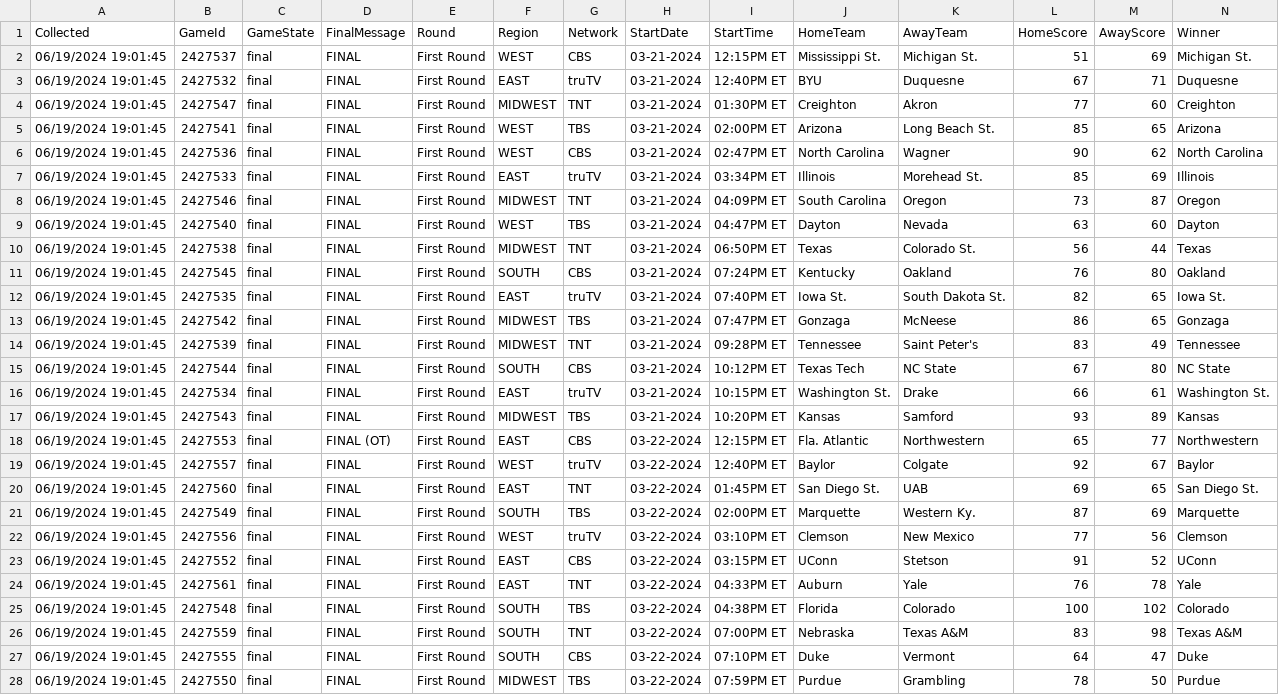
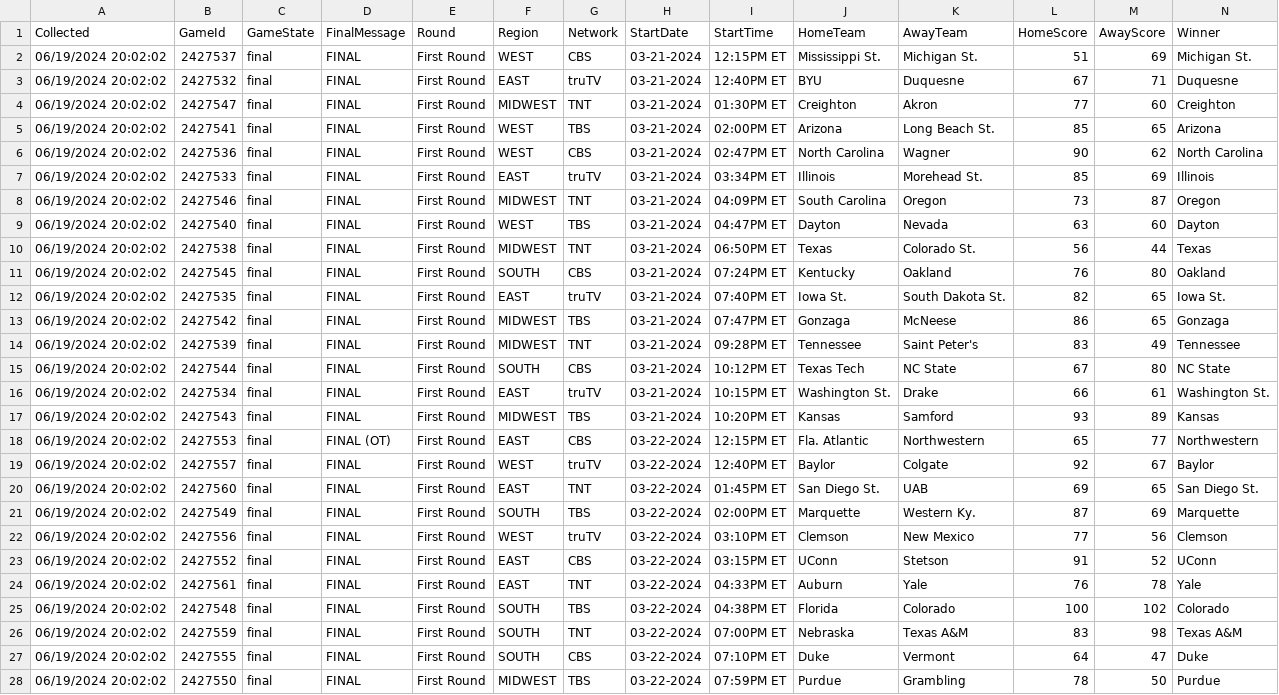
Before and after one commit to ChrisKibble/NCAA2024, a CSV file: allGames.csv, drawn as a sheet; only a part is shown; the diff covers the shown part only; the diff names each change by its address in the sheet, - before the commit and + after, or states it on an @@ line.

```diff
--- a/allGames.csv
+++ b/allGames.csv
-A2:A28 (Collected): 06/19/2024 19:01:45
+A2:A28 (Collected): 06/19/2024 20:02:02
```
Also changed, not shown: 52 edited cells elsewhere in this file, allTeams.csv, 2 other files.
